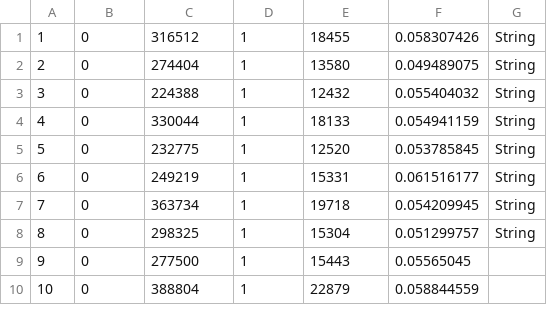
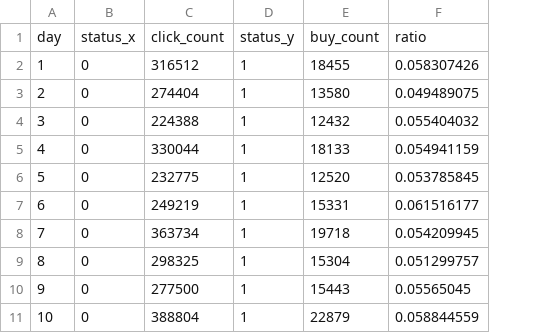
Before and after one commit to sumedhtelang/INFO7374-Algorithmic-Digital-Marketing, a CSV file: data/day_info.csv, drawn as a sheet; only a part is shown; removed rows and columns are numbered as before the commit, all else as after; the diff names each change by its address in the sheet, - before the commit and + after, or states it on an @@ line.

```diff
--- a/data/day_info.csv
+++ b/data/day_info.csv
-column G, rows 1-8: all String
+row 1: day | status_x | click_count | status_y | buy_count | ratio
```
Also changed, not shown: data/buy_max_top_100.csv, data/cat_aggr.csv, 7 other files.
